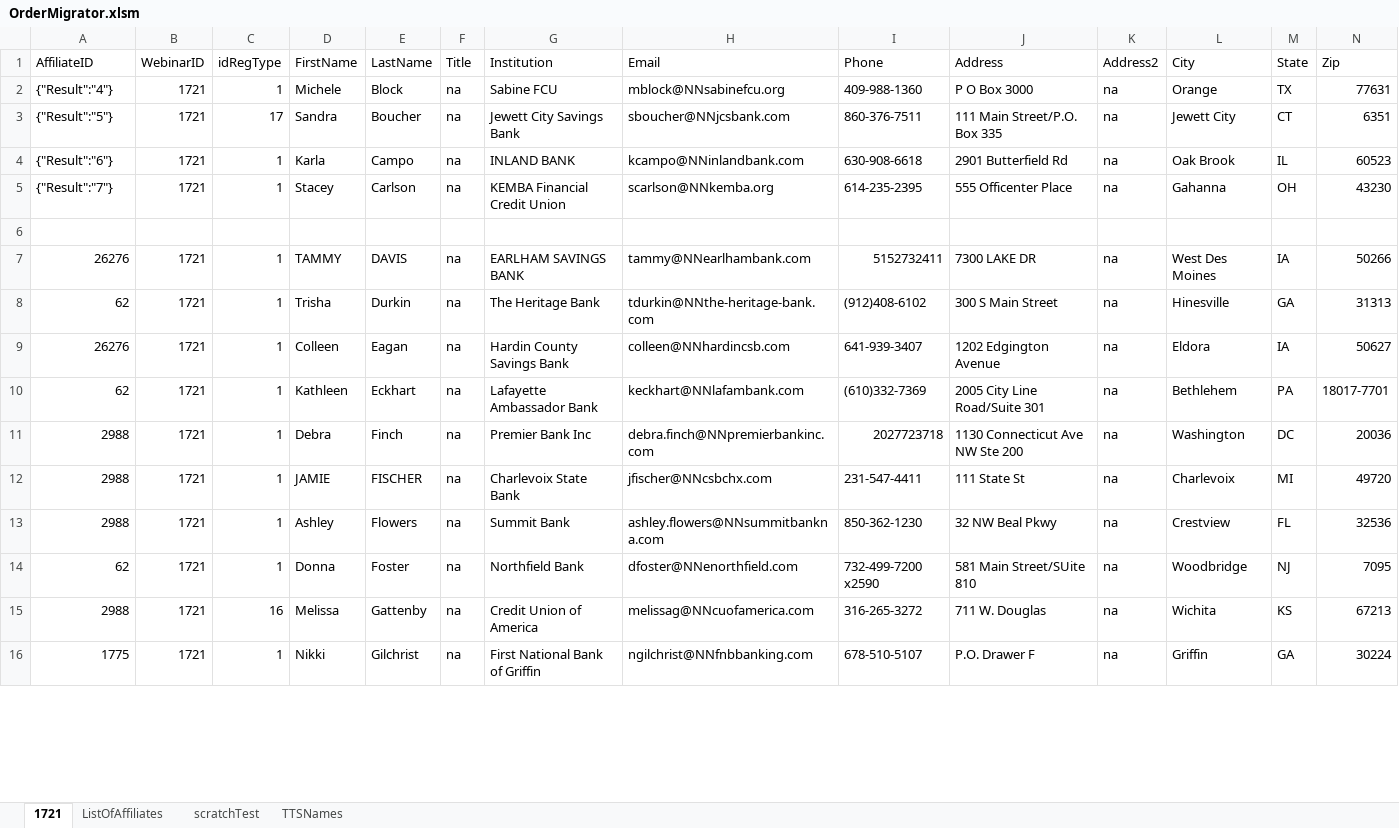
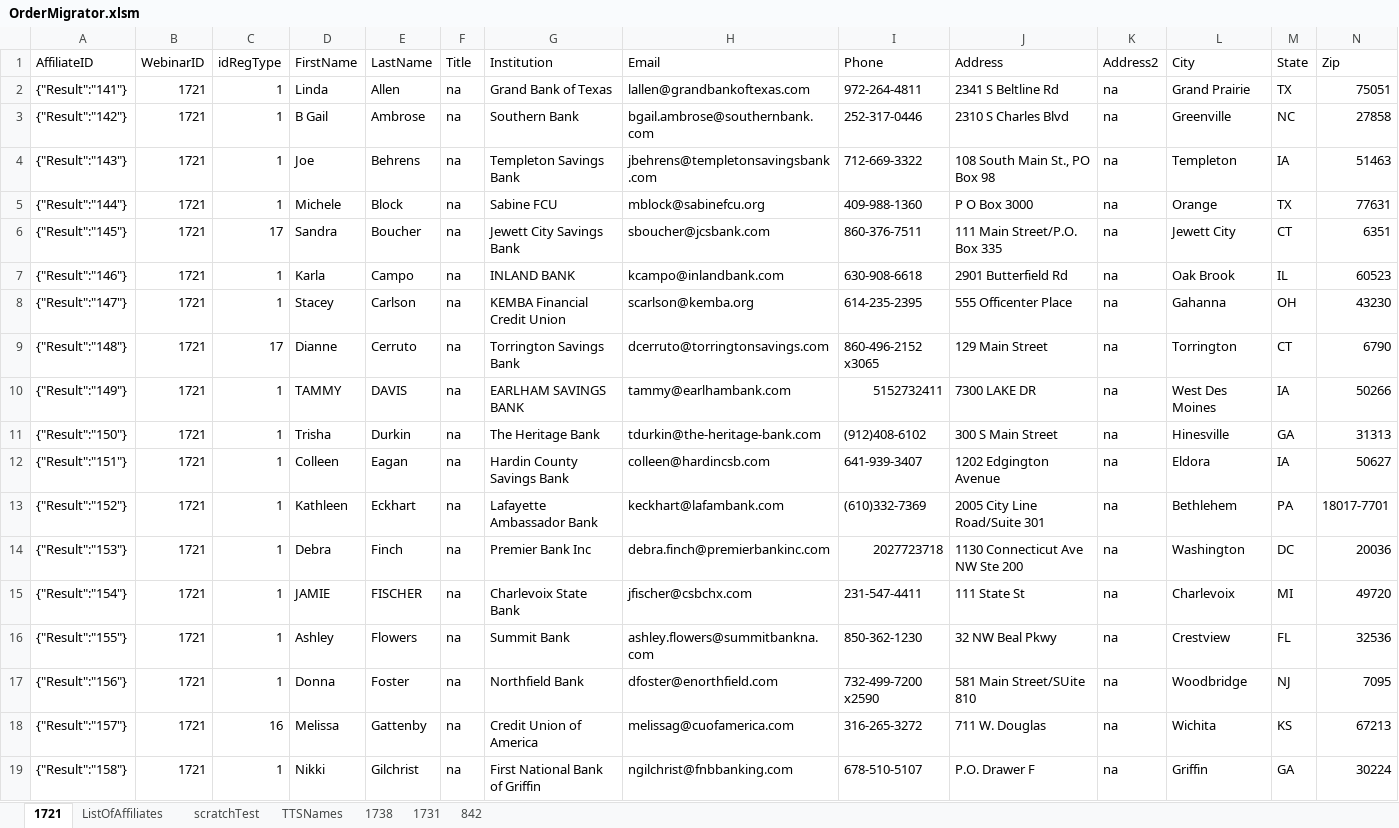
Before and after one commit to justSteve/bankwebinars, an Excel workbook: CUWebinars.Web/App_Data/Orders/OrderMigrator.xlsm, sheet 1721, drawn as a sheet; only a part is shown; values as stored, in another font and other column widths than the file's, no borders; addresses are those after the commit; rows hold the shown columns only; the diff covers the shown part only; the diff names each change by its address in the sheet, - before the commit and + after, or states it on an @@ line.

```diff
--- a/CUWebinars.Web/App_Data/Orders/OrderMigrator.xlsm (sheet 1721)
+++ b/CUWebinars.Web/App_Data/Orders/OrderMigrator.xlsm (sheet 1721)
+sheet tab: 1738
+sheet tab: 1731
+sheet tab: 842
+row 2: {"Result":"141"} | 1721 | 1 | Linda | Allen | na | Grand Bank of Texas | lallen@grandbankoftexas.com | 972-264-4811 | 2341 S Beltline Rd | na | Grand Prairie | TX | 75051
+row 3: {"Result":"142"} | 1721 | 1 | B Gail | Ambrose | na | Southern Bank | bgail.ambrose@southernbank.com | 252-317-0446 | 2310 S Charles Blvd | na | Greenville | NC | 27858
+row 4: {"Result":"143"} | 1721 | 1 | Joe | Behrens | na | Templeton Savings Bank | jbehrens@templetonsavingsbank.com | 712-669-3322 | 108 South Main St., PO Box 98 | na | Templeton | IA | 51463
-A5 (AffiliateID): {"Result":"4"}
+A5 (AffiliateID): {"Result":"144"}
-H5 (Email): mblock@NNsabinefcu.org
+H5 (Email): mblock@sabinefcu.org
-A6 (AffiliateID): {"Result":"5"}
+A6 (AffiliateID): {"Result":"145"}
-H6 (Email): sboucher@NNjcsbank.com
+H6 (Email): sboucher@jcsbank.com
-A7 (AffiliateID): {"Result":"6"}
+A7 (AffiliateID): {"Result":"146"}
-H7 (Email): kcampo@NNinlandbank.com
+H7 (Email): kcampo@inlandbank.com
-A8 (AffiliateID): {"Result":"7"}
+A8 (AffiliateID): {"Result":"147"}
-H8 (Email): scarlson@NNkemba.org
+H8 (Email): scarlson@kemba.org
-row 9: (empty)
+row 9: {"Result":"148"} | 1721 | 17 | Dianne | Cerruto | na | Torrington Savings Bank | dcerruto@torringtonsavings.com | 860-496-2152 x3065 | 129 Main Street | na | Torrington | CT | 6790
-A10 (AffiliateID): 26276
+A10 (AffiliateID): {"Result":"149"}
-H10 (Email): tammy@NNearlhambank.com
+H10 (Email): tammy@earlhambank.com
-A11 (AffiliateID): 62
+A11 (AffiliateID): {"Result":"150"}
-H11 (Email): tdurkin@NNthe-heritage-bank.com
+H11 (Email): tdurkin@the-heritage-bank.com
-A12 (AffiliateID): 26276
+A12 (AffiliateID): {"Result":"151"}
-H12 (Email): colleen@NNhardincsb.com
+H12 (Email): colleen@hardincsb.com
-A13 (AffiliateID): 62
+A13 (AffiliateID): {"Result":"152"}
-H13 (Email): keckhart@NNlafambank.com
+H13 (Email): keckhart@lafambank.com
-A14 (AffiliateID): 2988
+A14 (AffiliateID): {"Result":"153"}
-H14 (Email): debra.finch@NNpremierbankinc.com
+H14 (Email): debra.finch@premierbankinc.com
-A15 (AffiliateID): 2988
+A15 (AffiliateID): {"Result":"154"}
-H15 (Email): jfischer@NNcsbchx.com
+H15 (Email): jfischer@csbchx.com
-A16 (AffiliateID): 2988
+A16 (AffiliateID): {"Result":"155"}
-H16 (Email): ashley.flowers@NNsummitbankna.com
+H16 (Email): ashley.flowers@summitbankna.com
-A17 (AffiliateID): 62
+A17 (AffiliateID): {"Result":"156"}
-H17 (Email): dfoster@NNenorthfield.com
+H17 (Email): dfoster@enorthfield.com
-A18 (AffiliateID): 2988
+A18 (AffiliateID): {"Result":"157"}
-H18 (Email): melissag@NNcuofamerica.com
+H18 (Email): melissag@cuofamerica.com
-A19 (AffiliateID): 1775
+A19 (AffiliateID): {"Result":"158"}
-H19 (Email): ngilchrist@NNfnbbanking.com
+H19 (Email): ngilchrist@fnbbanking.com
```
Also changed, not shown: 5 added rows and 53 edited cells elsewhere in this sheet, sheet scratchTest, 14 other files.
